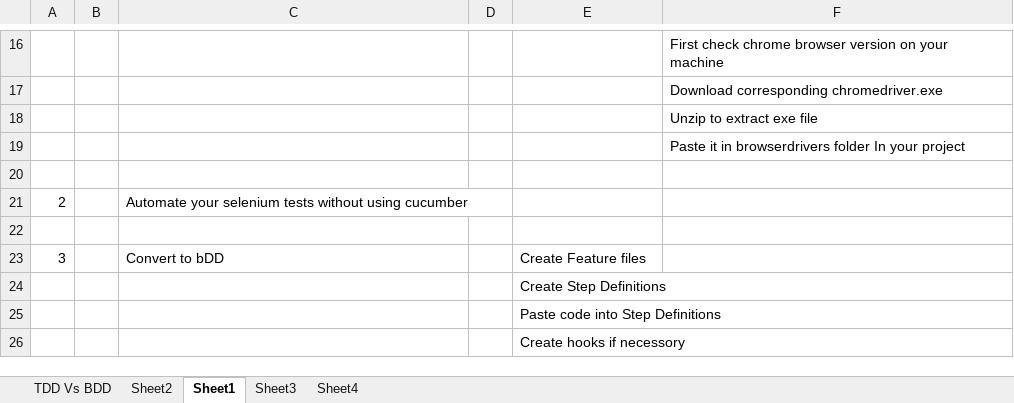
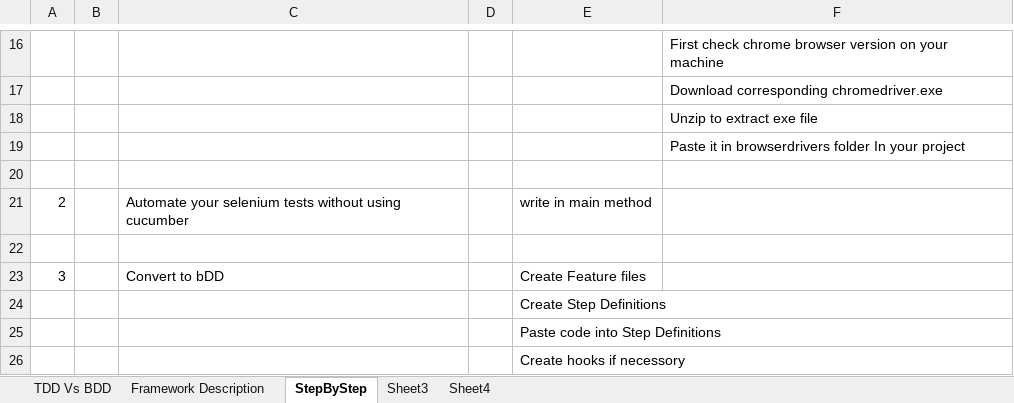
Before and after one commit to sidissir/mk-automation-framework-training, an Excel workbook: Framework_SupportingExcel.xlsx, sheet StepByStep, drawn as a sheet; only a part is shown, gaps mark what is left out; values as stored, in another font and other column widths than the file's, no borders; the diff names each change by its address in the sheet, - before the commit and + after, or states it on an @@ line.

Commit message:
framework last class

```diff
--- a/Framework_SupportingExcel.xlsx (sheet StepByStep)
+++ b/Framework_SupportingExcel.xlsx (sheet StepByStep)
-sheet tab: Sheet2
+sheet tab: Framework Description
-sheet tab: Sheet1
+sheet tab: StepByStep
-E21: (empty)
+E21: write in main method
```
Also changed, not shown: sheet Framework Description, sheet TDD Vs BDD, 5 other files.
